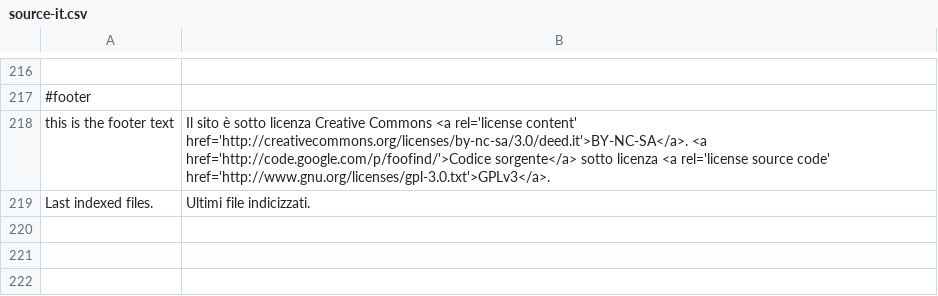
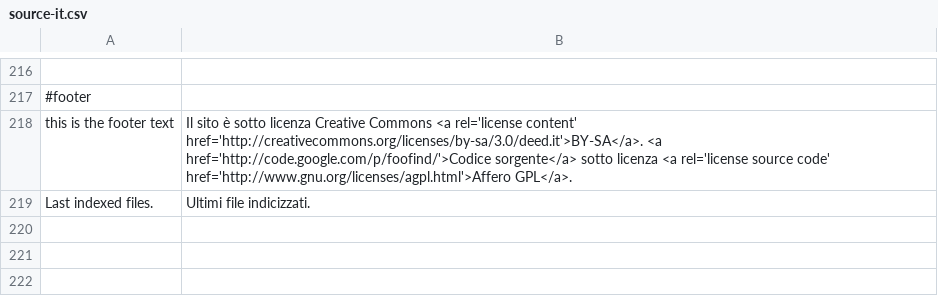
Before and after one commit to Weej1/foofind, a CSV file: branches/mongo/application/lang/source-it.csv, drawn as a sheet; only a part is shown, gaps mark what is left out.

```diff
--- a/branches/mongo/application/lang/source-it.csv
+++ b/branches/mongo/application/lang/source-it.csv
@@ -217,3 +217,3 @@
 #footer
-"this is the footer text";"Il sito è sotto licenza Creative Commons <a rel='license content' href='http://creativecommons.org/licenses/by-nc-sa/3.0/deed.it'>BY-NC-SA</a>. <a href='http://code.google.com/p/foofind/'>Codice sorgente</a> sotto licenza <a rel='license source code' href='http://www.gnu.org/licenses/gpl-3.0.txt'>GPLv3</a>."
+"this is the footer text";"Il sito è sotto licenza Creative Commons <a rel='license content' href='http://creativecommons.org/licenses/by-sa/3.0/deed.it'>BY-SA</a>. <a href='http://code.google.com/p/foofind/'>Codice sorgente</a> sotto licenza <a rel='license source code' href='http://www.gnu.org/licenses/agpl.html'>Affero GPL</a>."
 "Last indexed files.";"Ultimi file indicizzati."
```
Also changed, not shown: branches/mongo/application/lang/source-pt.csv, branches/mongo/application/lang/source-pt_BR.csv, 9 other files.
